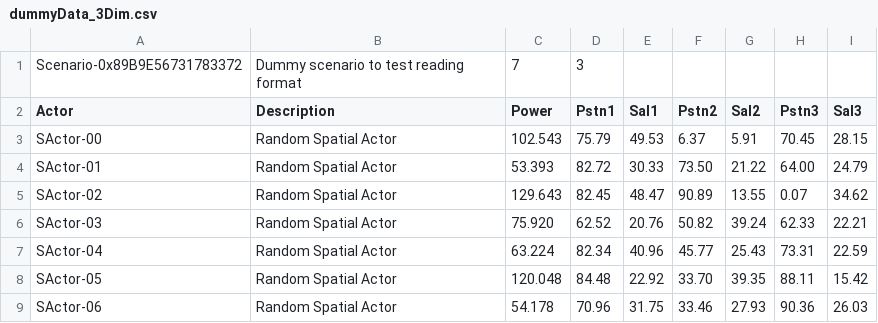
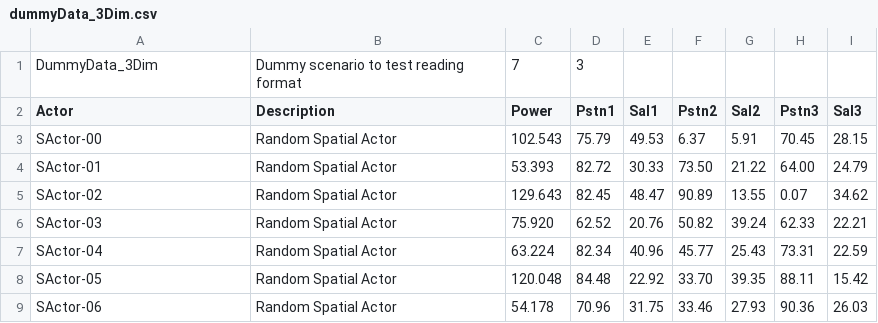
Before and after one commit to lsyaseen/KTAB, a CSV file: examples/smp/doc/dummyData_3Dim.csv, drawn as a sheet.

Commit message:
Add XML data/format for SMP (#35)
* record truly random PRNG seeds

When the given seed is 0, then it makes a random seed
out of (for example) the microsecond time. The seed
to record is not the given value of 0, but the random
one it generated. This is necessary in order to correctly
reproduce the run.

* restored UTF8 characters (λ) that had been replaced by ASCII

* split BCN-stuff into separate file

* add SMP format in XML

Corrected dummyData_3Dim.csv to provide scenario name in "scenario name"
field, not PRNG seed.
Provide XML version of dummyData_3Dim, providing only the data in that
scenario. Also provide example.xml that illustrates two other blocks
of data. Finally, an XSD against which both example and dummyData_3Dim
validate, using XML Copy Editor

```diff
--- a/examples/smp/doc/dummyData_3Dim.csv
+++ b/examples/smp/doc/dummyData_3Dim.csv
@@ -1,2 +1,2 @@
-Scenario-0x89B9E56731783372 ,"Dummy scenario to test reading format",7,3,
+DummyData_3Dim ,"Dummy scenario to test reading format",7,3,
 Actor,Description,Power,Pstn1,Sal1,Pstn2,Sal2,Pstn3,Sal3,
```
Also changed, not shown: 3 other files.
